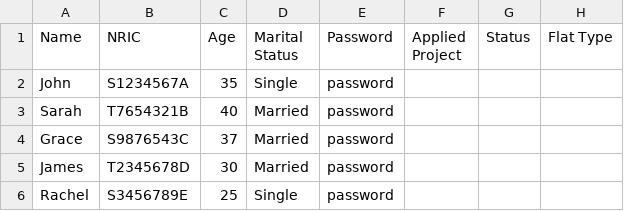
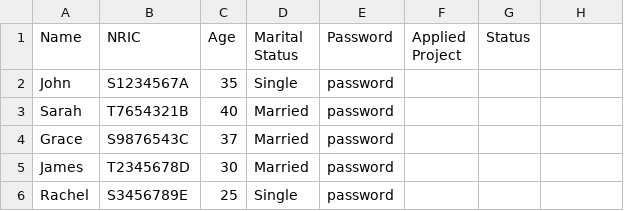
Before and after one commit to PandaArcade143/FCSE-grp5, a CSV file: data/ApplicantList.csv, drawn as a sheet; the diff names each change by its address in the sheet, - before the commit and + after, or states it on an @@ line.

```diff
--- a/data/ApplicantList.csv
+++ b/data/ApplicantList.csv
-H1: Flat Type
+H1: (empty)
```
Also changed, not shown: data/InquiryList.csv, data/OfficerList.csv, 8 other files.
